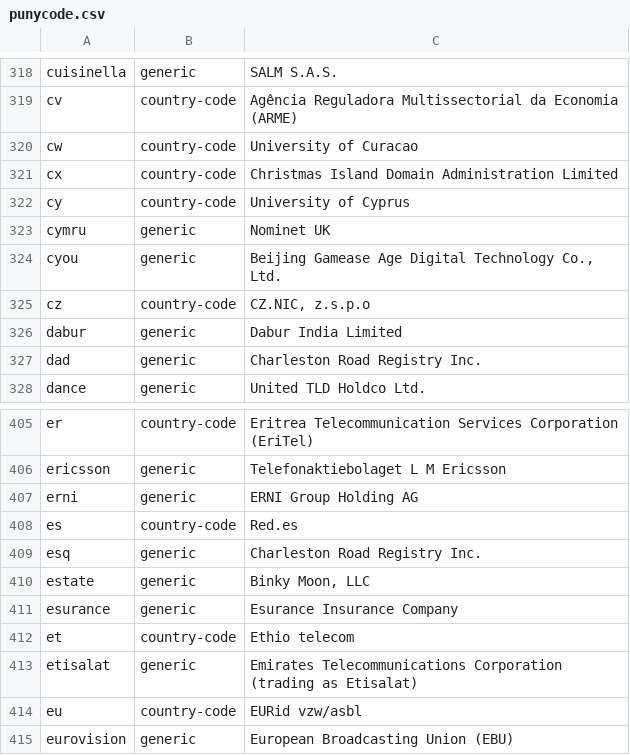
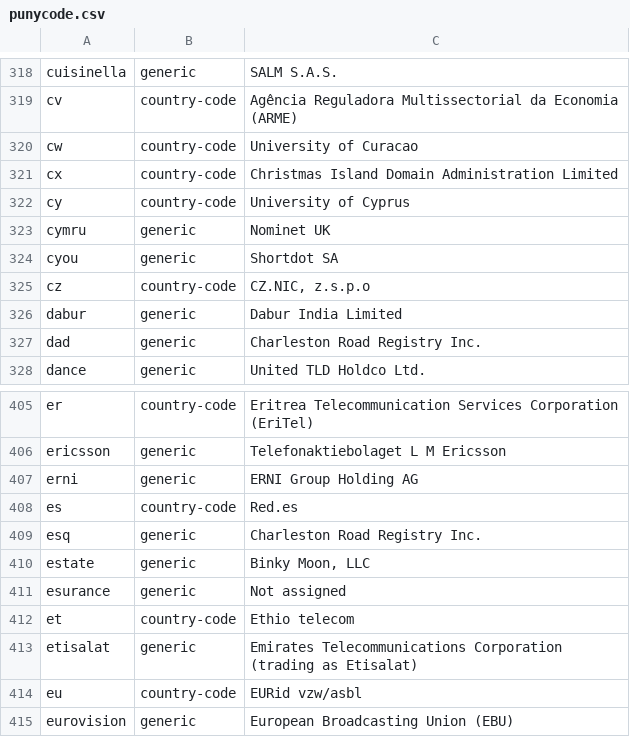
Before and after one commit to gh0stwizard/libeav, a CSV file: data/punycode.csv, drawn as a sheet; only a part is shown, gaps mark what is left out.

```diff
--- a/data/punycode.csv
+++ b/data/punycode.csv
@@ -323,3 +323,3 @@
 "cymru","generic","Nominet UK"
-"cyou","generic","Beijing Gamease Age Digital Technology Co., Ltd."
+"cyou","generic","Shortdot SA"
 "cz","country-code","CZ.NIC, z.s.p.o"
@@ -410,3 +410,3 @@
 "estate","generic","Binky Moon, LLC"
-"esurance","generic","Esurance Insurance Company"
+"esurance","generic","Not assigned"
 "et","country-code","Ethio telecom"
```
Also changed, not shown: data/raw.csv, 7 other files.
